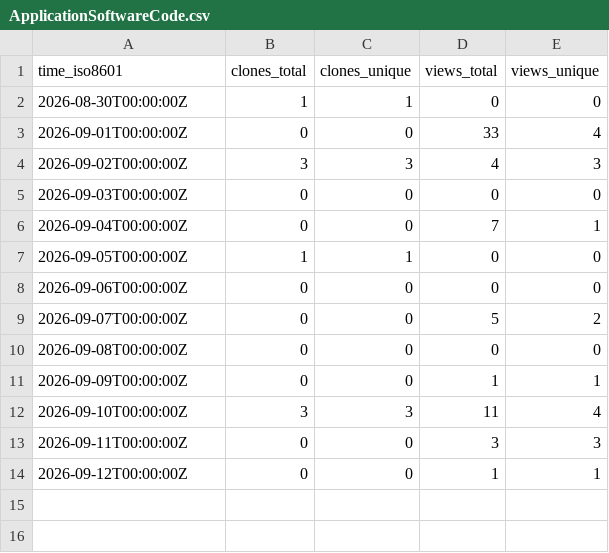
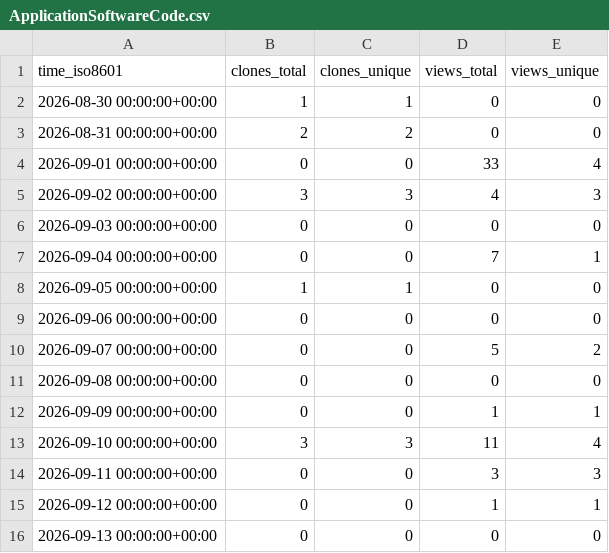
Before and after one commit to Satellite-OSS/.github, a CSV file: traffic/ApplicationSoftwareCode.csv, drawn as a sheet.

```diff
--- a/traffic/ApplicationSoftwareCode.csv
+++ b/traffic/ApplicationSoftwareCode.csv
@@ -1,14 +1,16 @@
 time_iso8601,clones_total,clones_unique,views_total,views_unique
-2026-08-30T00:00:00Z,1,1,0,0
-2026-09-01T00:00:00Z,0,0,33,4
-2026-09-02T00:00:00Z,3,3,4,3
-2026-09-03T00:00:00Z,0,0,0,0
-2026-09-04T00:00:00Z,0,0,7,1
-2026-09-05T00:00:00Z,1,1,0,0
-2026-09-06T00:00:00Z,0,0,0,0
-2026-09-07T00:00:00Z,0,0,5,2
-2026-09-08T00:00:00Z,0,0,0,0
-2026-09-09T00:00:00Z,0,0,1,1
-2026-09-10T00:00:00Z,3,3,11,4
-2026-09-11T00:00:00Z,0,0,3,3
-2026-09-12T00:00:00Z,0,0,1,1
+2026-08-30 00:00:00+00:00,1,1,0,0
+2026-08-31 00:00:00+00:00,2,2,0,0
+2026-09-01 00:00:00+00:00,0,0,33,4
+2026-09-02 00:00:00+00:00,3,3,4,3
+2026-09-03 00:00:00+00:00,0,0,0,0
+2026-09-04 00:00:00+00:00,0,0,7,1
+2026-09-05 00:00:00+00:00,1,1,0,0
+2026-09-06 00:00:00+00:00,0,0,0,0
+2026-09-07 00:00:00+00:00,0,0,5,2
+2026-09-08 00:00:00+00:00,0,0,0,0
+2026-09-09 00:00:00+00:00,0,0,1,1
+2026-09-10 00:00:00+00:00,3,3,11,4
+2026-09-11 00:00:00+00:00,0,0,3,3
+2026-09-12 00:00:00+00:00,0,0,1,1
+2026-09-13 00:00:00+00:00,0,0,0,0
```
Also changed, not shown: traffic/SatelliteDataset.csv, traffic/SatelliteOperatingSystem.csv, 7 other files.
